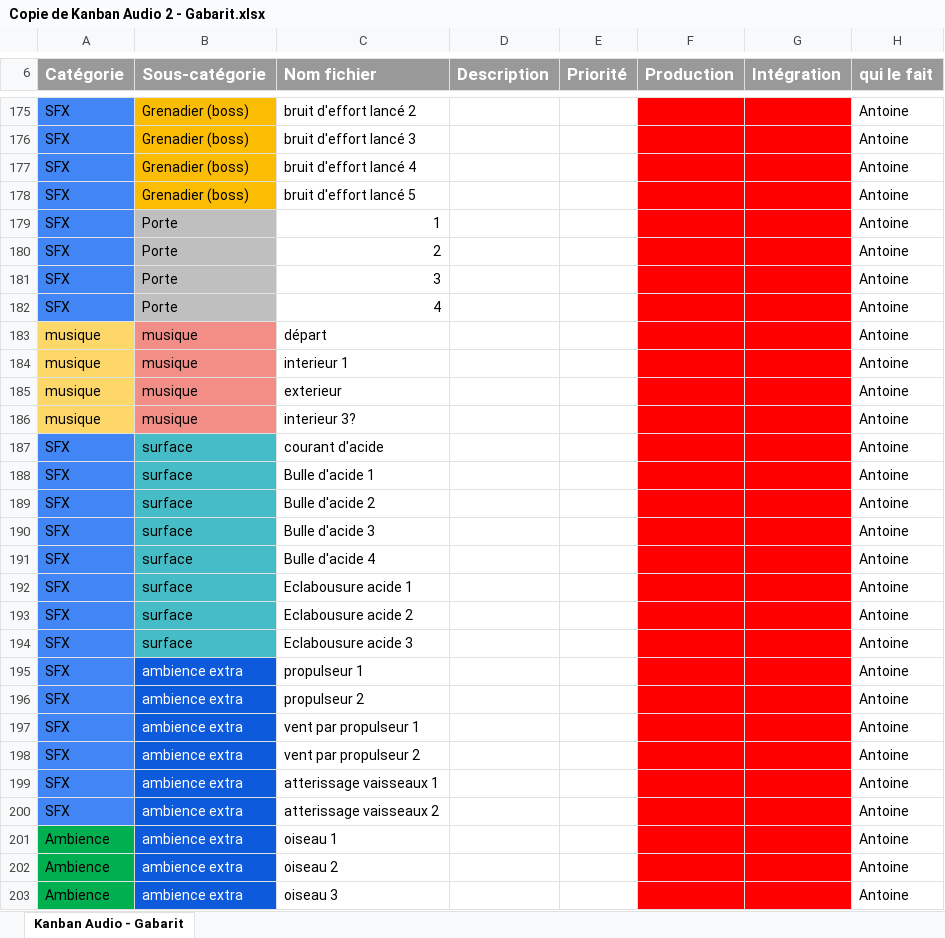
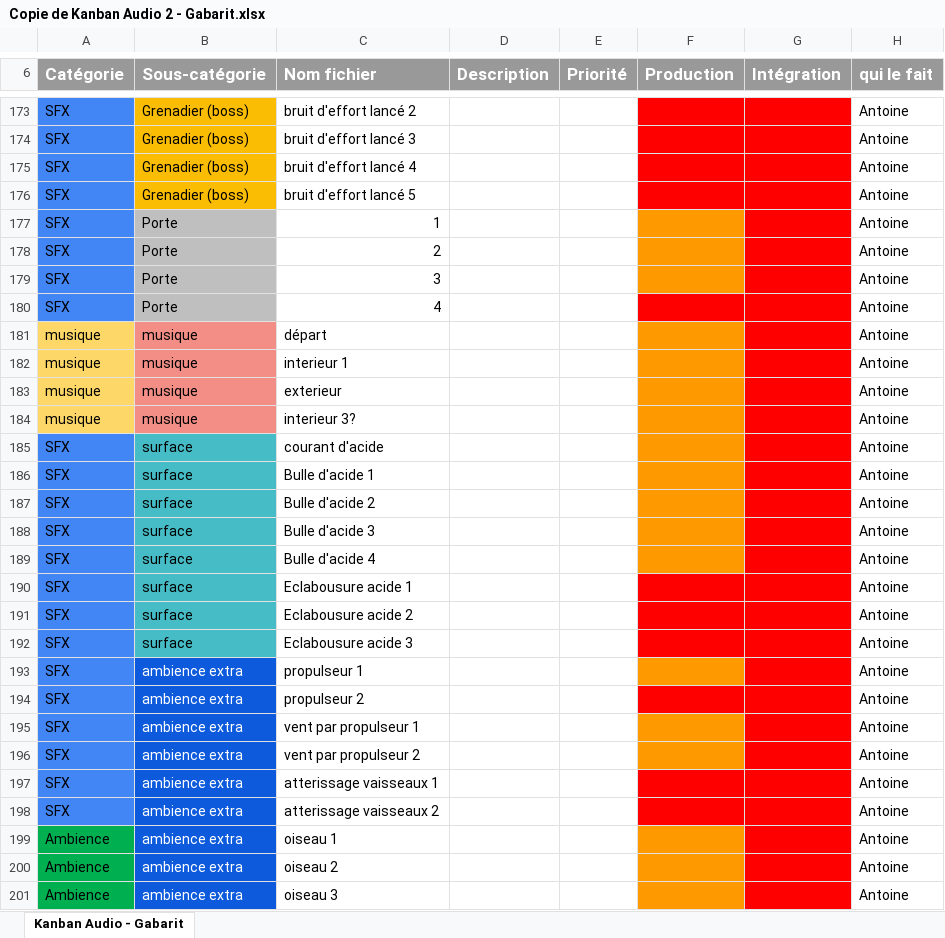
Before and after one commit to Antoinelol123/TP-Final-Kanban, an Excel workbook: Copie de Kanban Audio 2 - Gabarit.xlsx, sheet Kanban Audio - Gabarit, drawn as a sheet; only a part is shown, gaps mark what is left out; values as stored, in another font and other column widths than the file's, no borders; addresses are those after the commit; the diff covers the shown part only; the diff names each change by its address in the sheet, - before the commit and + after, or states it on an @@ line.

```diff
--- a/Copie de Kanban Audio 2 - Gabarit.xlsx (sheet Kanban Audio - Gabarit)
+++ b/Copie de Kanban Audio 2 - Gabarit.xlsx (sheet Kanban Audio - Gabarit)
-F177:F179 fill: #FF0000
+F177:F179 fill: #FF9900
-F181:F189 fill: #FF0000
+F181:F189 fill: #FF9900
-F193 fill: #FF0000
+F193 fill: #FF9900
-F195:F196 fill: #FF0000
+F195:F196 fill: #FF9900
-F199:F201 fill: #FF0000
+F199:F201 fill: #FF9900
```
Also changed, not shown: 2 removed rows and cell formats elsewhere in this sheet.
